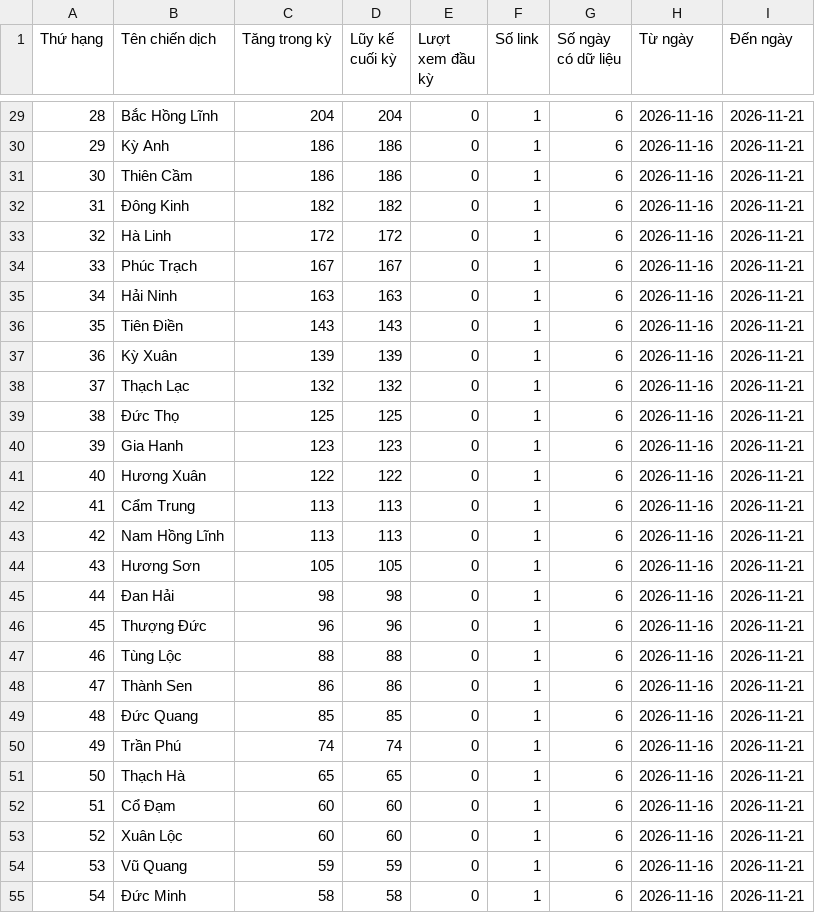
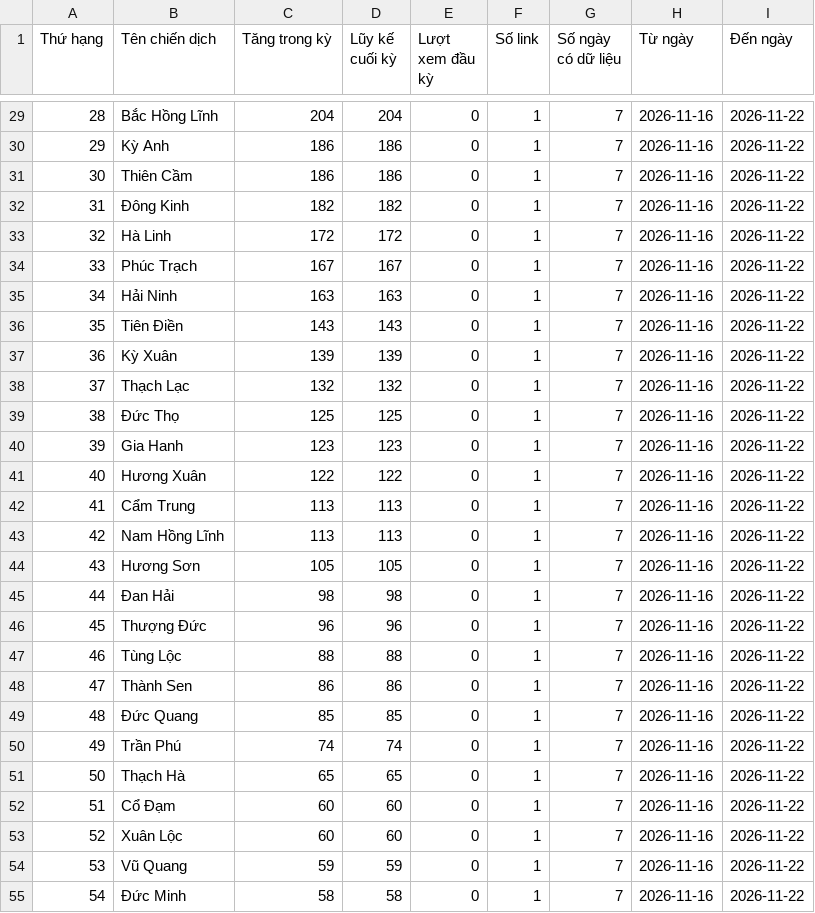
Before and after one commit to phuonglinh-ai/truyenthonghatinh, a CSV file: data.csv, drawn as a sheet; only a part is shown, gaps mark what is left out; the diff covers the shown part only.

```diff
--- a/data.csv
+++ b/data.csv
@@ -29,27 +29,27 @@
-28,Bắc Hồng Lĩnh,204,204,0,1,6,2026-11-16,2026-11-21
-29,Kỳ Anh,186,186,0,1,6,2026-11-16,2026-11-21
-30,Thiên Cầm,186,186,0,1,6,2026-11-16,2026-11-21
-31,Đông Kinh,182,182,0,1,6,2026-11-16,2026-11-21
-32,Hà Linh,172,172,0,1,6,2026-11-16,2026-11-21
-33,Phúc Trạch,167,167,0,1,6,2026-11-16,2026-11-21
-34,Hải Ninh,163,163,0,1,6,2026-11-16,2026-11-21
-35,Tiên Điền,143,143,0,1,6,2026-11-16,2026-11-21
-36,Kỳ Xuân,139,139,0,1,6,2026-11-16,2026-11-21
-37,Thạch Lạc,132,132,0,1,6,2026-11-16,2026-11-21
-38,Đức Thọ,125,125,0,1,6,2026-11-16,2026-11-21
-39,Gia Hanh,123,123,0,1,6,2026-11-16,2026-11-21
-40,Hương Xuân,122,122,0,1,6,2026-11-16,2026-11-21
-41,Cẩm Trung,113,113,0,1,6,2026-11-16,2026-11-21
-42,Nam Hồng Lĩnh,113,113,0,1,6,2026-11-16,2026-11-21
-43,Hương Sơn,105,105,0,1,6,2026-11-16,2026-11-21
-44,Đan Hải,98,98,0,1,6,2026-11-16,2026-11-21
-45,Thượng Đức,96,96,0,1,6,2026-11-16,2026-11-21
-46,Tùng Lộc,88,88,0,1,6,2026-11-16,2026-11-21
-47,Thành Sen,86,86,0,1,6,2026-11-16,2026-11-21
-48,Đức Quang,85,85,0,1,6,2026-11-16,2026-11-21
-49,Trần Phú,74,74,0,1,6,2026-11-16,2026-11-21
-50,Thạch Hà,65,65,0,1,6,2026-11-16,2026-11-21
-51,Cổ Đạm,60,60,0,1,6,2026-11-16,2026-11-21
-52,Xuân Lộc,60,60,0,1,6,2026-11-16,2026-11-21
-53,Vũ Quang,59,59,0,1,6,2026-11-16,2026-11-21
-54,Đức Minh,58,58,0,1,6,2026-11-16,2026-11-21
+28,Bắc Hồng Lĩnh,204,204,0,1,7,2026-11-16,2026-11-22
+29,Kỳ Anh,186,186,0,1,7,2026-11-16,2026-11-22
+30,Thiên Cầm,186,186,0,1,7,2026-11-16,2026-11-22
+31,Đông Kinh,182,182,0,1,7,2026-11-16,2026-11-22
+32,Hà Linh,172,172,0,1,7,2026-11-16,2026-11-22
+33,Phúc Trạch,167,167,0,1,7,2026-11-16,2026-11-22
+34,Hải Ninh,163,163,0,1,7,2026-11-16,2026-11-22
+35,Tiên Điền,143,143,0,1,7,2026-11-16,2026-11-22
+36,Kỳ Xuân,139,139,0,1,7,2026-11-16,2026-11-22
+37,Thạch Lạc,132,132,0,1,7,2026-11-16,2026-11-22
+38,Đức Thọ,125,125,0,1,7,2026-11-16,2026-11-22
+39,Gia Hanh,123,123,0,1,7,2026-11-16,2026-11-22
+40,Hương Xuân,122,122,0,1,7,2026-11-16,2026-11-22
+41,Cẩm Trung,113,113,0,1,7,2026-11-16,2026-11-22
+42,Nam Hồng Lĩnh,113,113,0,1,7,2026-11-16,2026-11-22
+43,Hương Sơn,105,105,0,1,7,2026-11-16,2026-11-22
+44,Đan Hải,98,98,0,1,7,2026-11-16,2026-11-22
+45,Thượng Đức,96,96,0,1,7,2026-11-16,2026-11-22
+46,Tùng Lộc,88,88,0,1,7,2026-11-16,2026-11-22
+47,Thành Sen,86,86,0,1,7,2026-11-16,2026-11-22
+48,Đức Quang,85,85,0,1,7,2026-11-16,2026-11-22
+49,Trần Phú,74,74,0,1,7,2026-11-16,2026-11-22
+50,Thạch Hà,65,65,0,1,7,2026-11-16,2026-11-22
+51,Cổ Đạm,60,60,0,1,7,2026-11-16,2026-11-22
+52,Xuân Lộc,60,60,0,1,7,2026-11-16,2026-11-22
+53,Vũ Quang,59,59,0,1,7,2026-11-16,2026-11-22
+54,Đức Minh,58,58,0,1,7,2026-11-16,2026-11-22
```
Also changed, not shown: 116 edited cells elsewhere in this file.
